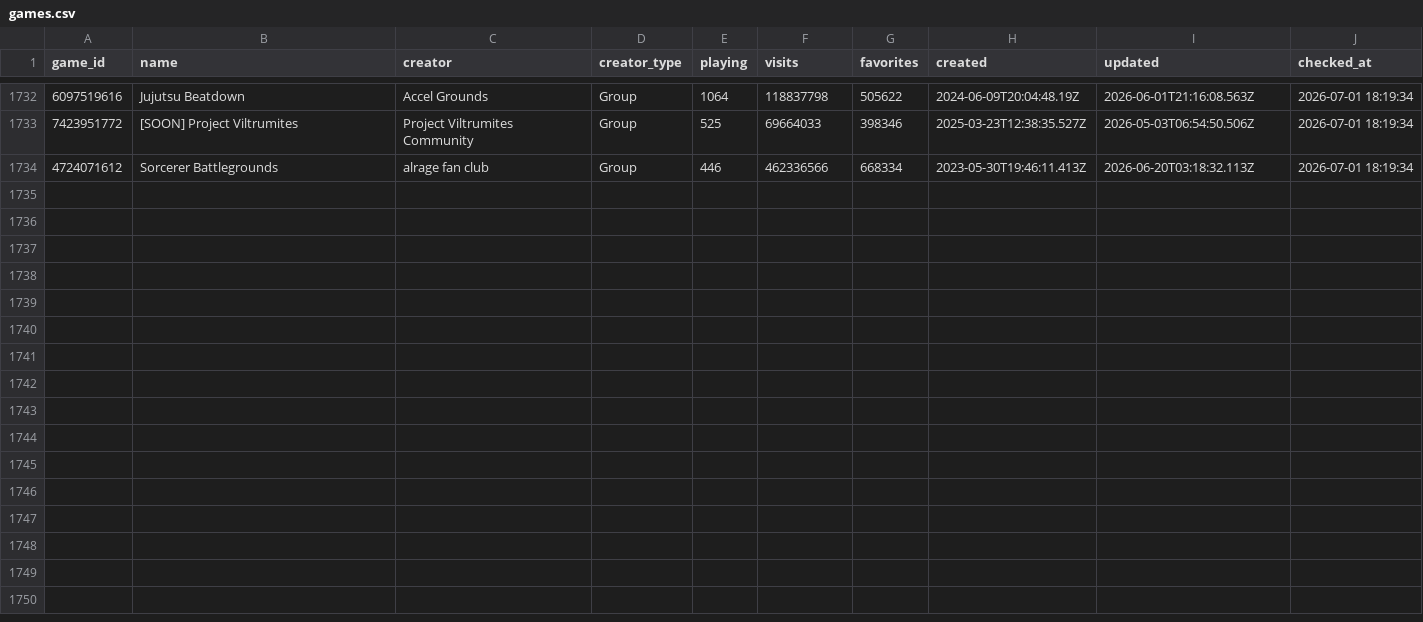
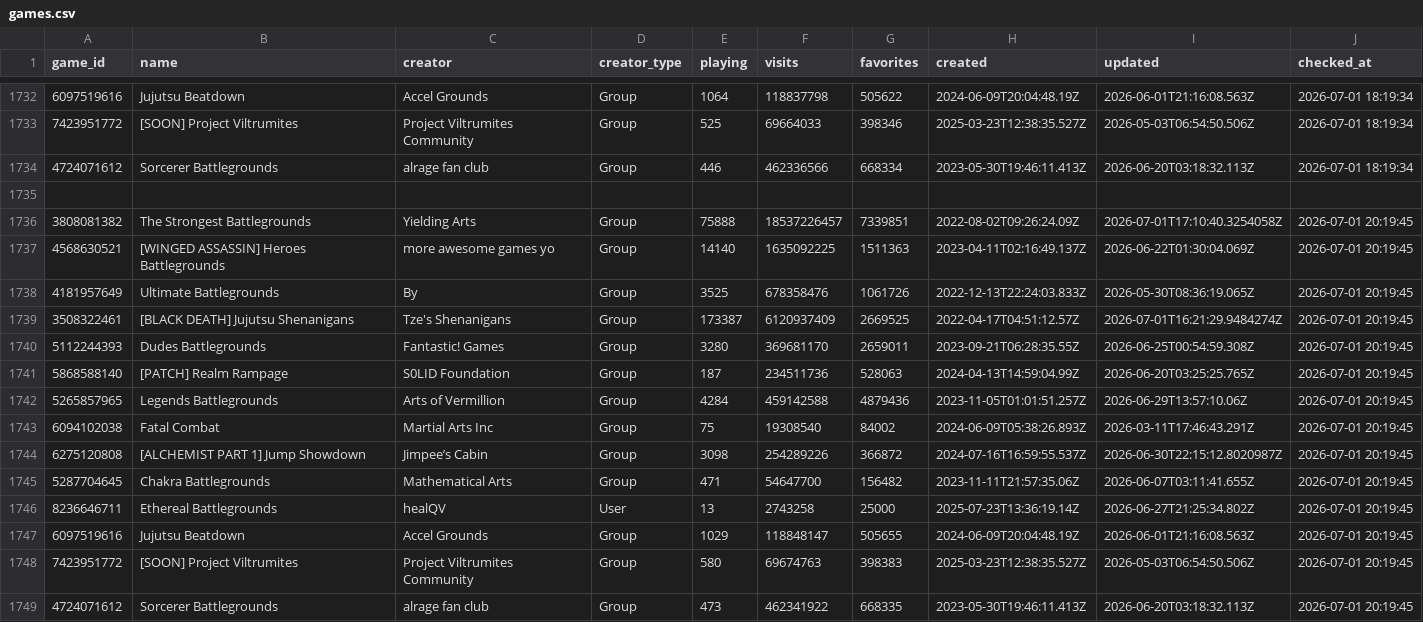
Before and after one commit to vexuwe/rblxanalyzer, a CSV file: games.csv, drawn as a sheet; only a part is shown, gaps mark what is left out.

```diff
--- a/games.csv
+++ b/games.csv
@@ -1734 +1734,16 @@ game_id,name,creator,creator_type,playing,visits,favorites,created,updated,check
 4724071612,Sorcerer Battlegrounds,alrage fan club,Group,446,462336566,668334,2023-05-30T19:46:11.413Z,2026-06-20T03:18:32.113Z,2026-07-01 18:19:34
+
+3808081382,The Strongest Battlegrounds,Yielding Arts,Group,75888,18537226457,7339851,2022-08-02T09:26:24.09Z,2026-07-01T17:10:40.3254058Z,2026-07-01 20:19:45
+4568630521,[WINGED ASSASSIN] Heroes Battlegrounds,more awesome games yo,Group,14140,1635092225,1511363,2023-04-11T02:16:49.137Z,2026-06-22T01:30:04.069Z,2026-07-01 20:19:45
+4181957649,Ultimate Battlegrounds,By,Group,3525,678358476,1061726,2022-12-13T22:24:03.833Z,2026-05-30T08:36:19.065Z,2026-07-01 20:19:45
+3508322461,[BLACK DEATH] Jujutsu Shenanigans,Tze's Shenanigans,Group,173387,6120937409,2669525,2022-04-17T04:51:12.57Z,2026-07-01T16:21:29.9484274Z,2026-07-01 20:19:45
+5112244393,Dudes Battlegrounds,Fantastic! Games,Group,3280,369681170,2659011,2023-09-21T06:28:35.55Z,2026-06-25T00:54:59.308Z,2026-07-01 20:19:45
+5868588140,[PATCH] Realm Rampage,S0LID Foundation,Group,187,234511736,528063,2024-04-13T14:59:04.99Z,2026-06-20T03:25:25.765Z,2026-07-01 20:19:45
+5265857965,Legends Battlegrounds,Arts of Vermillion,Group,4284,459142588,4879436,2023-11-05T01:01:51.257Z,2026-06-29T13:57:10.06Z,2026-07-01 20:19:45
+6094102038,Fatal Combat,Martial Arts Inc,Group,75,19308540,84002,2024-06-09T05:38:26.893Z,2026-03-11T17:46:43.291Z,2026-07-01 20:19:45
+6275120808,[ALCHEMIST PART 1] Jump Showdown,Jimpee’s Cabin,Group,3098,254289226,366872,2024-07-16T16:59:55.537Z,2026-06-30T22:15:12.8020987Z,2026-07-01 20:19:45
+5287704645,Chakra Battlegrounds,Mathematical Arts,Group,471,54647700,156482,2023-11-11T21:57:35.06Z,2026-06-07T03:11:41.655Z,2026-07-01 20:19:45
+8236646711,Ethereal Battlegrounds,healQV,User,13,2743258,25000,2025-07-23T13:36:19.14Z,2026-06-27T21:25:34.802Z,2026-07-01 20:19:45
+6097519616,Jujutsu Beatdown,Accel Grounds,Group,1029,118848147,505655,2024-06-09T20:04:48.19Z,2026-06-01T21:16:08.563Z,2026-07-01 20:19:45
+7423951772,[SOON] Project Viltrumites,Project Viltrumites Community,Group,580,69674763,398383,2025-03-23T12:38:35.527Z,2026-05-03T06:54:50.506Z,2026-07-01 20:19:45
+4724071612,Sorcerer Battlegrounds,alrage fan club,Group,473,462341922,668335,2023-05-30T19:46:11.413Z,2026-06-20T03:18:32.113Z,2026-07-01 20:19:45
```
